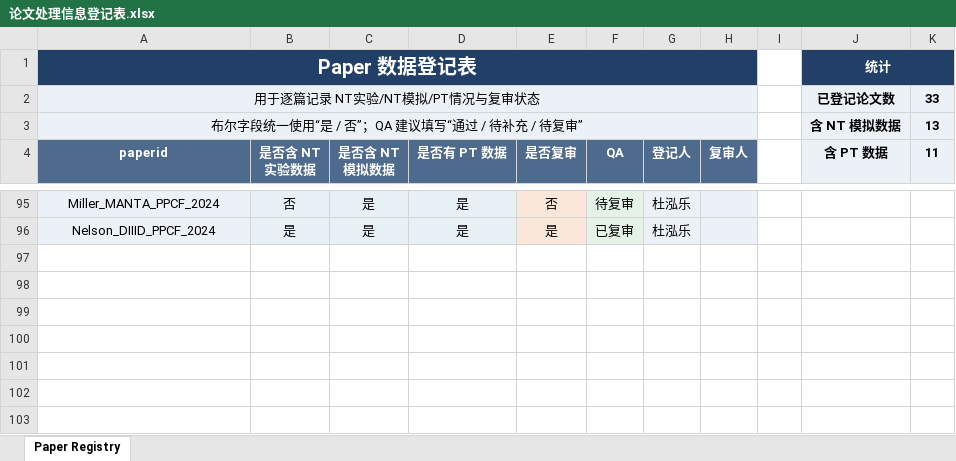
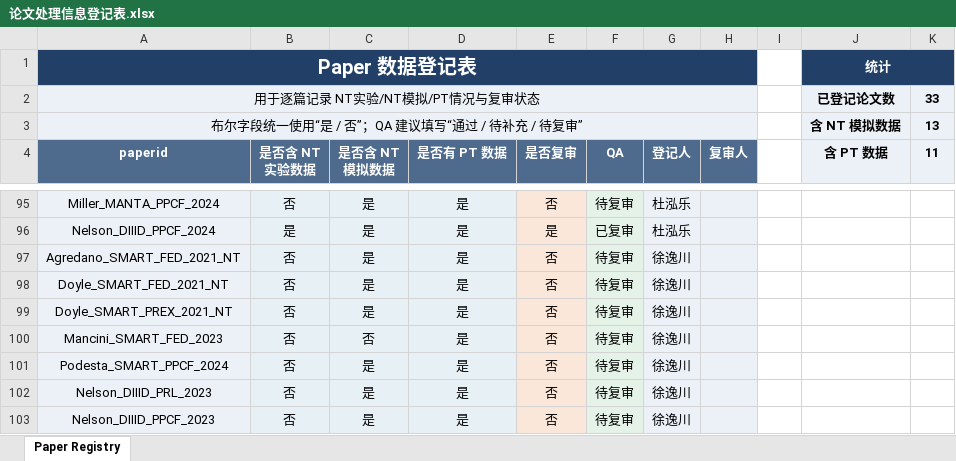
Before and after one commit to P1ngye/date-record, an Excel workbook: 论文处理信息登记表.xlsx, sheet Paper Registry, drawn as a sheet; only a part is shown, gaps mark what is left out; values as stored, in another font and other column widths than the file's, no borders; the diff names each change by its address in the sheet, - before the commit and + after, or states it on an @@ line.

Commit message:
更新论文处理登记表

```diff
--- a/论文处理信息登记表.xlsx (sheet Paper Registry)
+++ b/论文处理信息登记表.xlsx (sheet Paper Registry)
+row 97: Agredano_SMART_FED_2021_NT | 否 | 是 | 是 | 否 | 待复审 | 徐逸川
+row 98: Doyle_SMART_FED_2021_NT | 否 | 是 | 是 | 否 | 待复审 | 徐逸川
+row 99: Doyle_SMART_PREX_2021_NT | 否 | 是 | 是 | 否 | 待复审 | 徐逸川
+row 100: Mancini_SMART_FED_2023 | 否 | 否 | 是 | 否 | 待复审 | 徐逸川
+row 101: Podesta_SMART_PPCF_2024 | 否 | 是 | 是 | 否 | 待复审 | 徐逸川
+row 102: Nelson_DIIID_PRL_2023 | 否 | 是 | 是 | 否 | 待复审 | 徐逸川
+row 103: Nelson_DIIID_PPCF_2023 | 否 | 是 | 是 | 否 | 待复审 | 徐逸川
```
